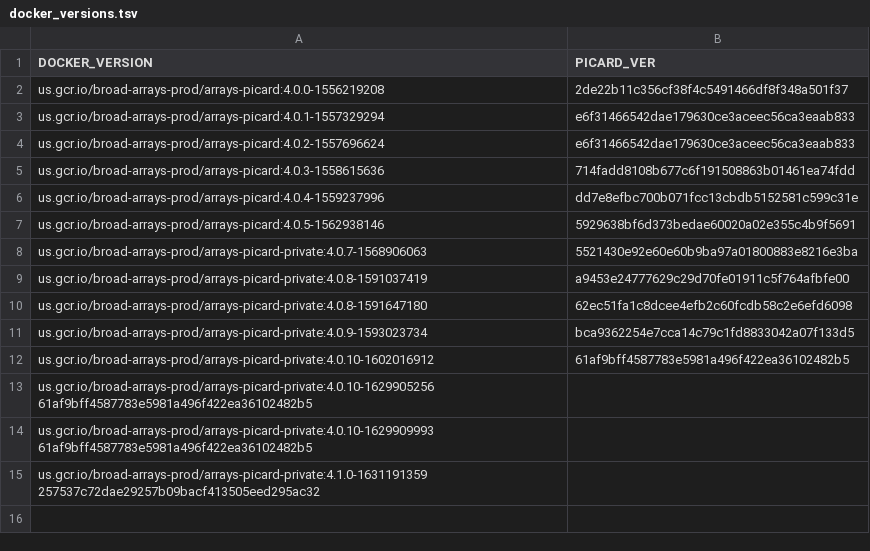
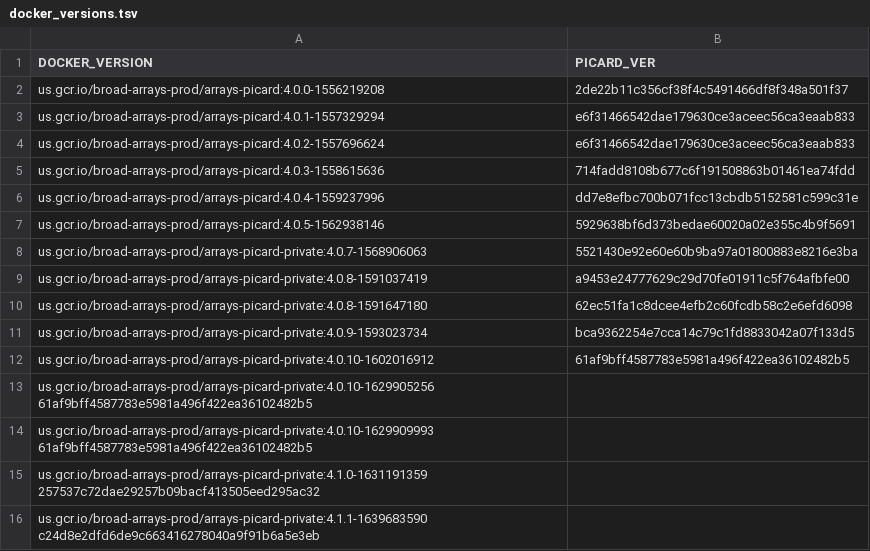
Before and after one commit to broadinstitute/warp, a TSV file: dockers/broad/arrays_picard_private/docker_versions.tsv, drawn as a sheet.

Commit message:
Update Picard

```diff
--- a/dockers/broad/arrays_picard_private/docker_versions.tsv
+++ b/dockers/broad/arrays_picard_private/docker_versions.tsv
@@ -15 +15,2 @@ us.gcr.io/broad-arrays-prod/arrays-picard-private:4.0.10-1629909993 61af9bff4587
 us.gcr.io/broad-arrays-prod/arrays-picard-private:4.1.0-1631191359 257537c72dae29257b09bacf413505eed295ac32
+us.gcr.io/broad-arrays-prod/arrays-picard-private:4.1.1-1639683590 c24d8e2dfd6de9c663416278040a9f91b6a5e3eb
```
Also changed, not shown: dockers/broad/samtools_picard_bwa/docker_versions.tsv, 33 other files.
